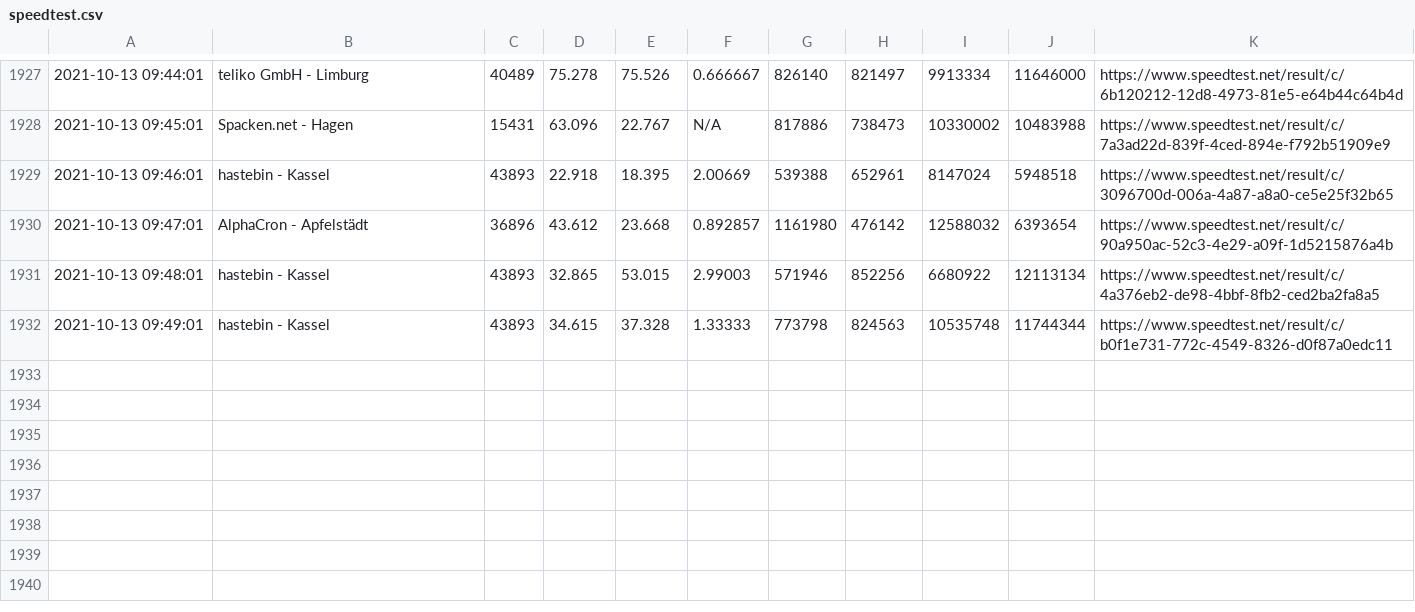
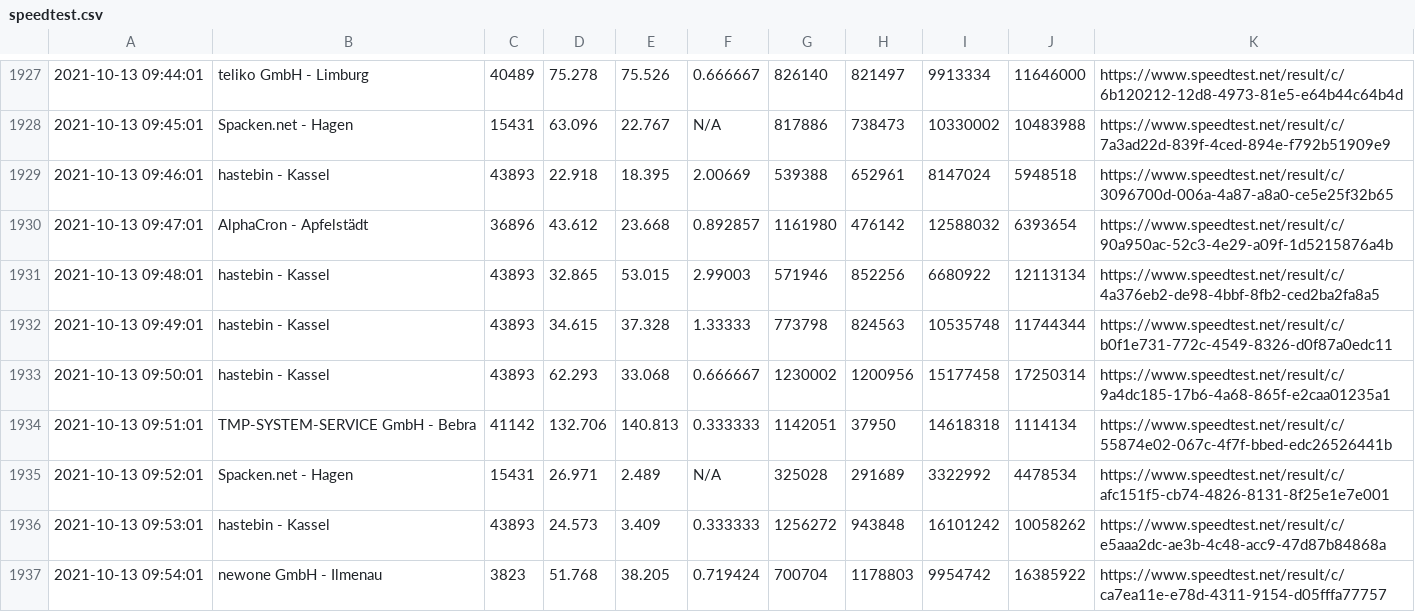
Before and after one commit to johannesbrandenburger/speedtestWG, a CSV file: speedtest.csv, drawn as a sheet; only a part is shown, gaps mark what is left out; the diff names each change by its address in the sheet, - before the commit and + after, or states it on an @@ line.

Commit message:
update data

```diff
--- a/speedtest.csv
+++ b/speedtest.csv
+row 1933: 2021-10-13 09:50:01 | hastebin - Kassel | 43893 | 62.293 | 33.068 | 0.666667 | 1230002 | 1200956 | 15177458 | 17250314 | https://www.speedtest.net/result/c/9a4dc185-17b6-4a68-865f-e2caa01235a1
+row 1934: 2021-10-13 09:51:01 | TMP-SYSTEM-SERVICE GmbH - Bebra | 41142 | 132.706 | 140.813 | 0.333333 | 1142051 | 37950 | 14618318 | 1114134 | https://www.speedtest.net/result/c/55874e02-067c-4f7f-bbed-edc26526441b
+row 1935: 2021-10-13 09:52:01 | Spacken.net - Hagen | 15431 | 26.971 | 2.489 | N/A | 325028 | 291689 | 3322992 | 4478534 | https://www.speedtest.net/result/c/afc151f5-cb74-4826-8131-8f25e1e7e001
+row 1936: 2021-10-13 09:53:01 | hastebin - Kassel | 43893 | 24.573 | 3.409 | 0.333333 | 1256272 | 943848 | 16101242 | 10058262 | https://www.speedtest.net/result/c/e5aaa2dc-ae3b-4c48-acc9-47d87b84868a
+row 1937: 2021-10-13 09:54:01 | newone GmbH - Ilmenau | 3823 | 51.768 | 38.205 | 0.719424 | 700704 | 1178803 | 9954742 | 16385922 | https://www.speedtest.net/result/c/ca7ea11e-e78d-4311-9154-d05fffa77757
```
